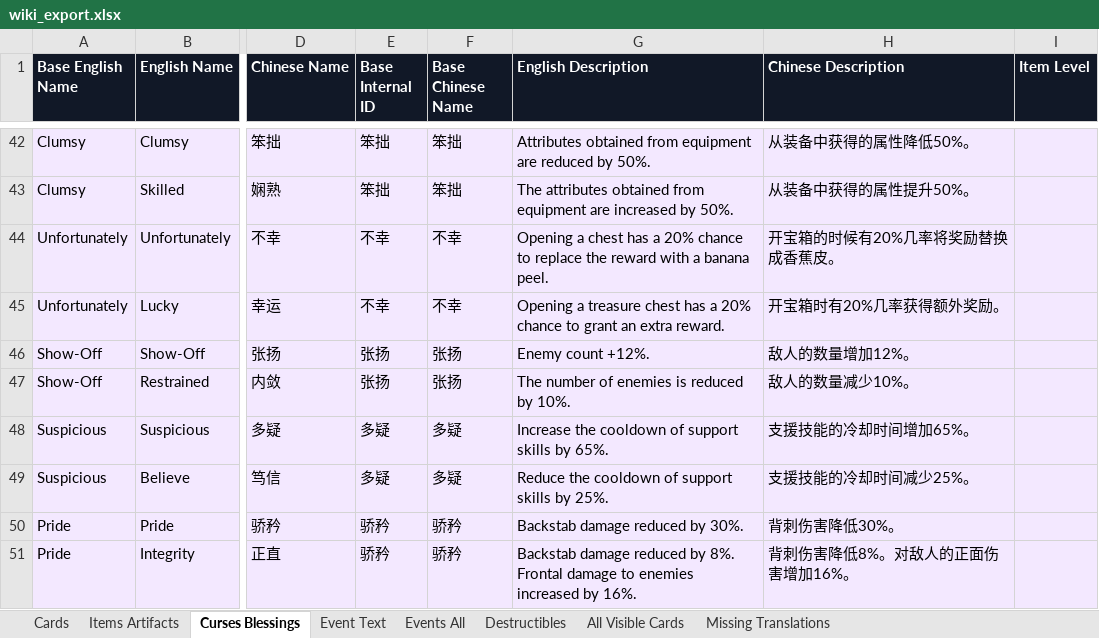
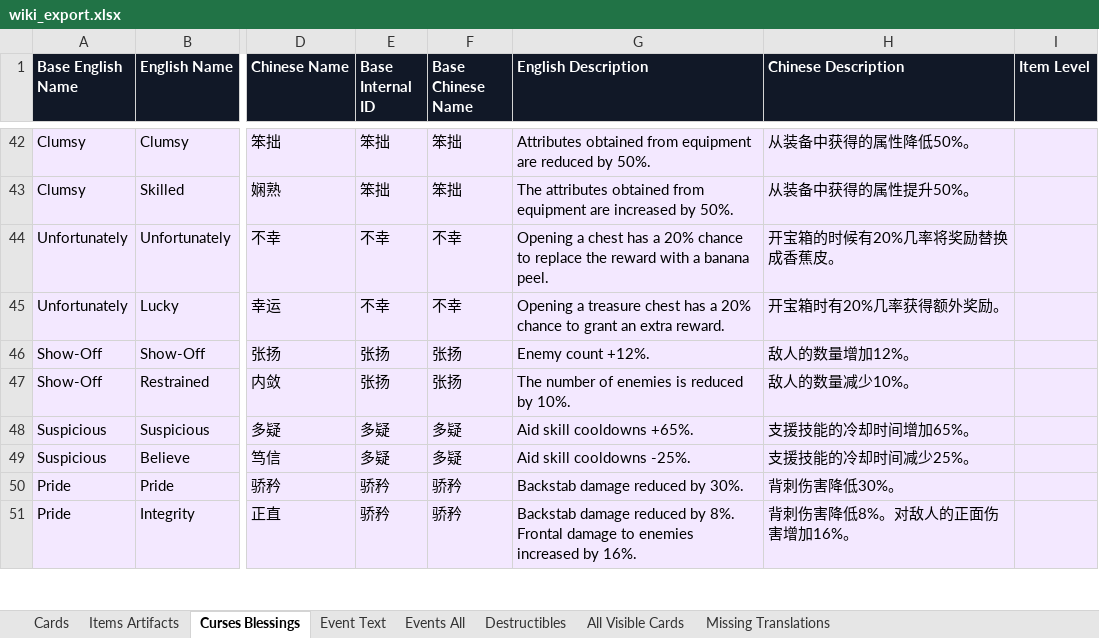
Before and after one commit to weicai995/cinderia-wiki-data, an Excel workbook: downloads/wiki_export.xlsx, sheet Curses Blessings, drawn as a sheet; only a part is shown, gaps mark what is left out; values as stored, in another font and other column widths than the file's, no borders; table styles not drawn; the diff names each change by its address in the sheet, - before the commit and + after, or states it on an @@ line.

```diff
--- a/downloads/wiki_export.xlsx (sheet Curses Blessings)
+++ b/downloads/wiki_export.xlsx (sheet Curses Blessings)
-G48 (English Description): Increase the cooldown of support skills by 65%.
+G48 (English Description): Aid skill cooldowns +65%.
-G49 (English Description): Reduce the cooldown of support skills by 25%.
+G49 (English Description): Aid skill cooldowns -25%.
```
Also changed, not shown: sheet All Visible Cards, sheet Items Artifacts, sheet Events All, sheet Event Text, sheet Cards, sheet Missing Translations, 34 other files.
